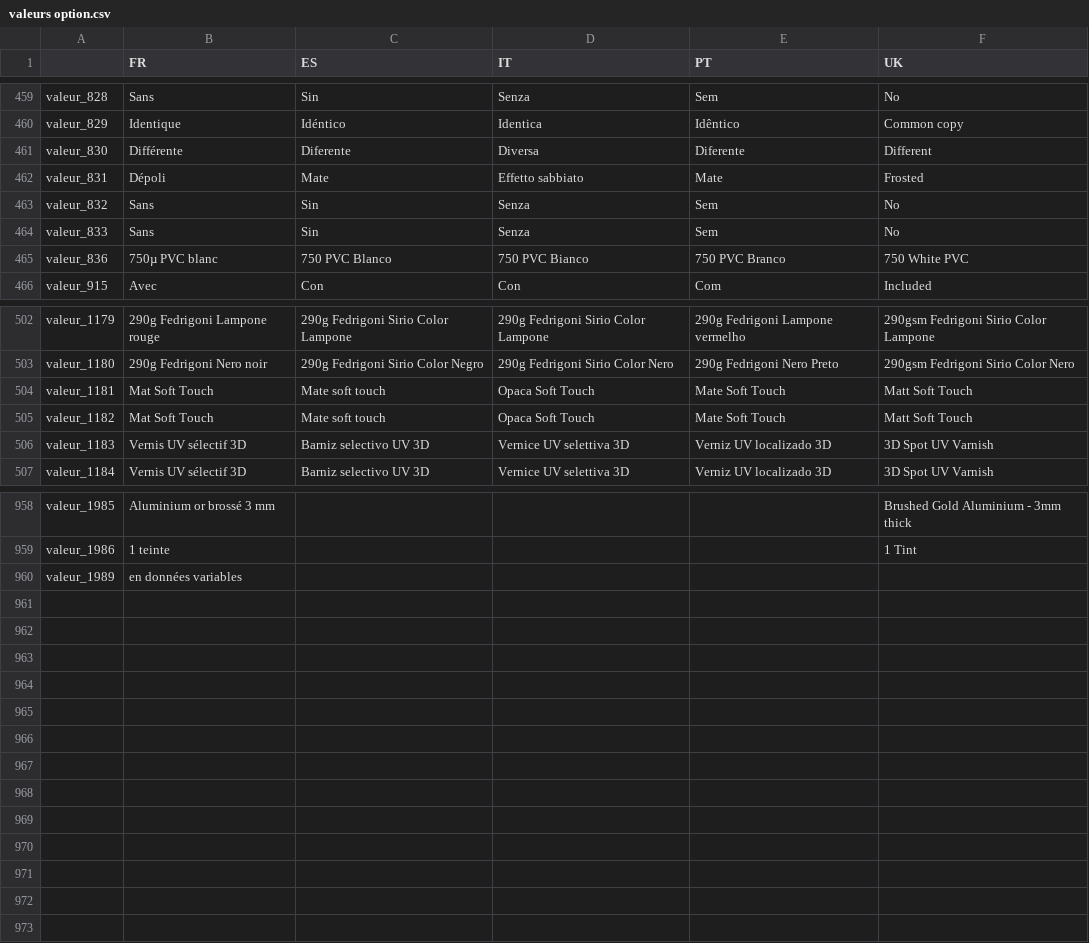
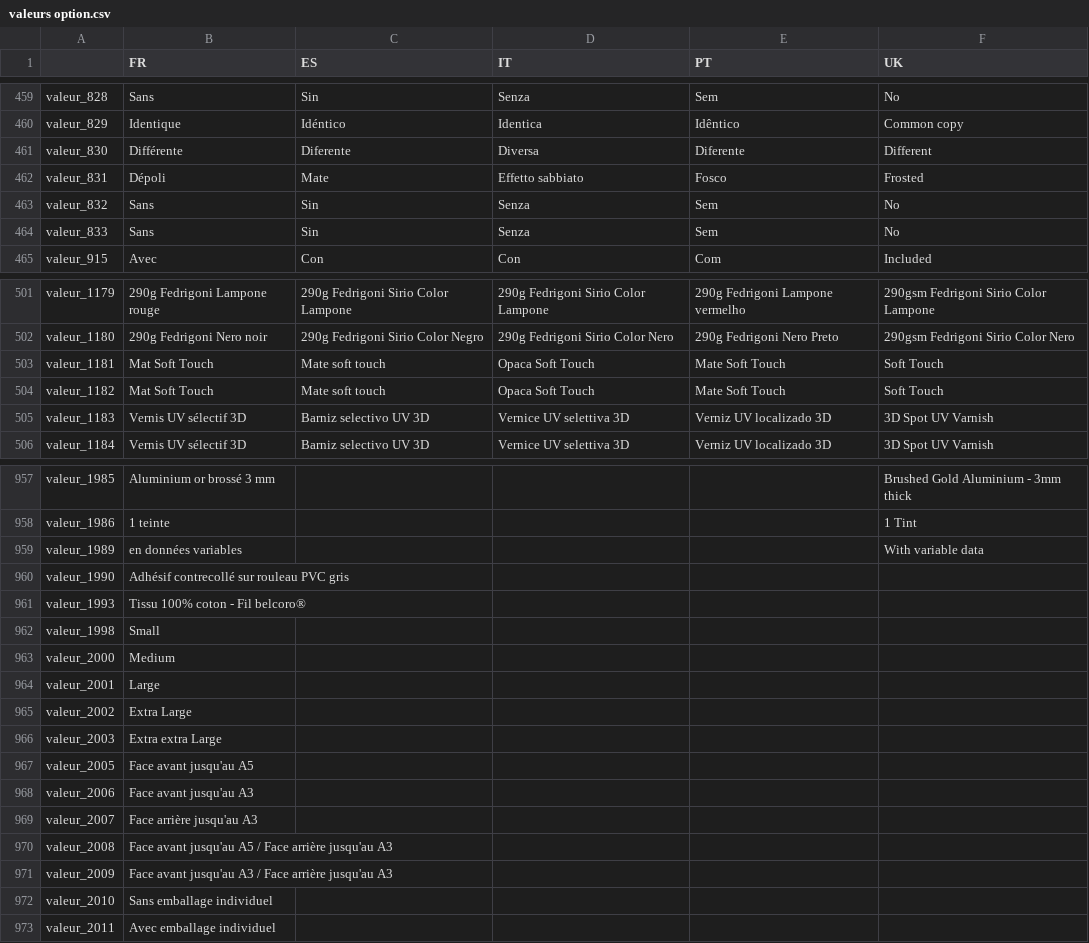
Before and after one commit to gitter-badger/genpdf, a CSV file: locale/valeurs option.csv, drawn as a sheet; only a part is shown, gaps mark what is left out; the diff covers the shown part only.

```diff
--- a/locale/valeurs option.csv
+++ b/locale/valeurs option.csv
@@ -461,6 +461,5 @@ valeur_829,Identique,Idéntico,Identica,Idêntico,"Common copy"
 valeur_830,Différente,Diferente,Diversa,Diferente,Different
-valeur_831,Dépoli,Mate,"Effetto sabbiato",Mate,Frosted
+valeur_831,Dépoli,Mate,"Effetto sabbiato",Fosco,Frosted
 valeur_832,Sans,Sin,Senza,Sem,No
 valeur_833,Sans,Sin,Senza,Sem,No
-valeur_836,"750µ PVC blanc","750 PVC Blanco","750 PVC Bianco","750 PVC Branco","750 White PVC"
 valeur_915,Avec,Con,Con,Com,Included
@@ -503,4 +502,4 @@ valeur_1179,"290g Fedrigoni Lampone rouge","290g Fedrigoni Sirio Color Lampone",
 valeur_1180,"290g Fedrigoni Nero noir","290g Fedrigoni Sirio Color Negro","290g Fedrigoni Sirio Color Nero","290g Fedrigoni Nero Preto","290gsm Fedrigoni Sirio Color Nero"
-valeur_1181,"Mat Soft Touch","Mate soft touch","Opaca Soft Touch","Mate Soft Touch","Matt Soft Touch"
-valeur_1182,"Mat Soft Touch","Mate soft touch","Opaca Soft Touch","Mate Soft Touch","Matt Soft Touch"
+valeur_1181,"Mat Soft Touch","Mate soft touch","Opaca Soft Touch","Mate Soft Touch","Soft Touch"
+valeur_1182,"Mat Soft Touch","Mate soft touch","Opaca Soft Touch","Mate Soft Touch","Soft Touch"
 valeur_1183,"Vernis UV sélectif 3D","Barniz selectivo UV 3D","Vernice UV selettiva 3D","Verniz UV localizado 3D","3D Spot UV Varnish"
@@ -965,2 +964,16 @@ valeur_1985,"Aluminium or brossé 3 mm",,,,"Brushed Gold Aluminium - 3mm thick"
 valeur_1986,"1 teinte",,,,"1 Tint"
-valeur_1989,"en données variables",,,
+valeur_1989,"en données variables",,,,"With variable data"
+valeur_1990,"Adhésif contrecollé sur rouleau PVC gris",,,
+valeur_1993,"Tissu 100% coton - Fil belcoro®",,,
+valeur_1998,Small,,,
+valeur_2000,Medium,,,
+valeur_2001,Large,,,
+valeur_2002,"Extra Large",,,
+valeur_2003,"Extra extra Large",,,
+valeur_2005,"Face avant jusqu'au A5",,,
+valeur_2006,"Face avant jusqu'au A3",,,
+valeur_2007,"Face arrière jusqu'au A3",,,
+valeur_2008,"Face avant jusqu'au A5 / Face arrière jusqu'au A3",,,
+valeur_2009,"Face avant jusqu'au A3 / Face arrière jusqu'au A3",,,
+valeur_2010,"Sans emballage individuel",,,
+valeur_2011,"Avec emballage individuel",,,
```
Also changed, not shown: 22 edited cells elsewhere in this file, locale/valeurs option court.csv, 1 other file.
